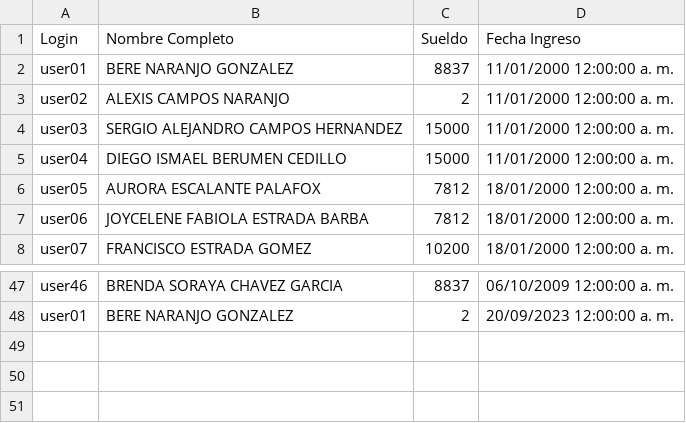
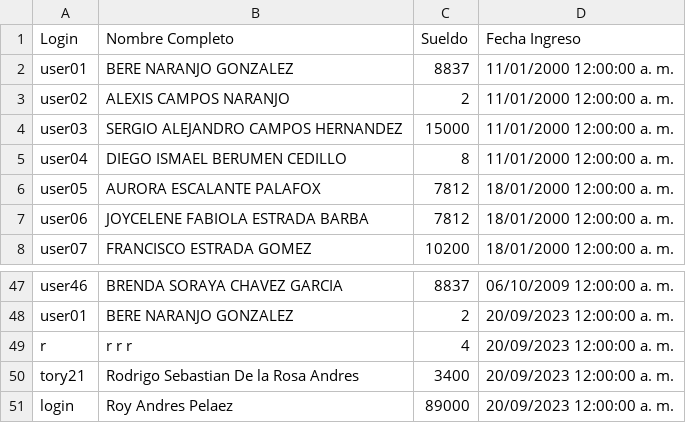
Before and after one commit to RodrigoSebastian/TestDevBackJr, a CSV file: Prueba_2/NET APP/info.csv, drawn as a sheet; only a part is shown, gaps mark what is left out.

```diff
--- a/Prueba_2/NET APP/info.csv
+++ b/Prueba_2/NET APP/info.csv
@@ -4,3 +4,3 @@ user02,ALEXIS CAMPOS NARANJO,2,11/01/2000 12:00:00 a. m.
 user03,SERGIO ALEJANDRO CAMPOS HERNANDEZ,15000,11/01/2000 12:00:00 a. m.
-user04,DIEGO ISMAEL BERUMEN CEDILLO,15000,11/01/2000 12:00:00 a. m.
+user04,DIEGO ISMAEL BERUMEN CEDILLO,8,11/01/2000 12:00:00 a. m.
 user05,AURORA ESCALANTE PALAFOX,7812,18/01/2000 12:00:00 a. m.
@@ -48 +48,4 @@ user46,BRENDA SORAYA CHAVEZ GARCIA,8837,06/10/2009 12:00:00 a. m.
 user01,BERE NARANJO GONZALEZ,2,20/09/2023 12:00:00 a. m.
+r,r r r,4,20/09/2023 12:00:00 a. m.
+tory21,Rodrigo Sebastian De la Rosa Andres,3400,20/09/2023 12:00:00 a. m.
+login,Roy Andres Pelaez,89000,20/09/2023 12:00:00 a. m.
```
Also changed, not shown: 1 other file.
